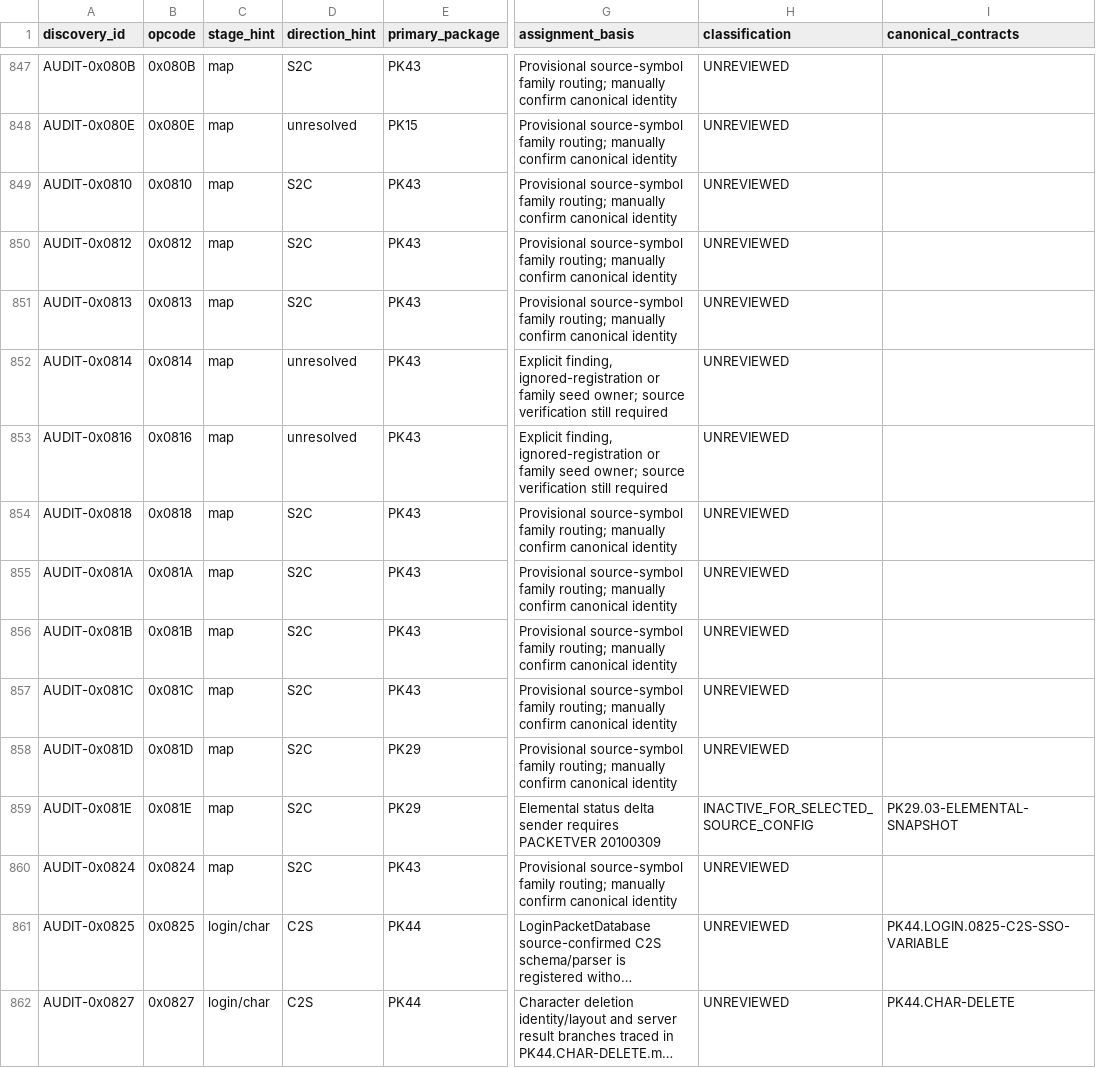
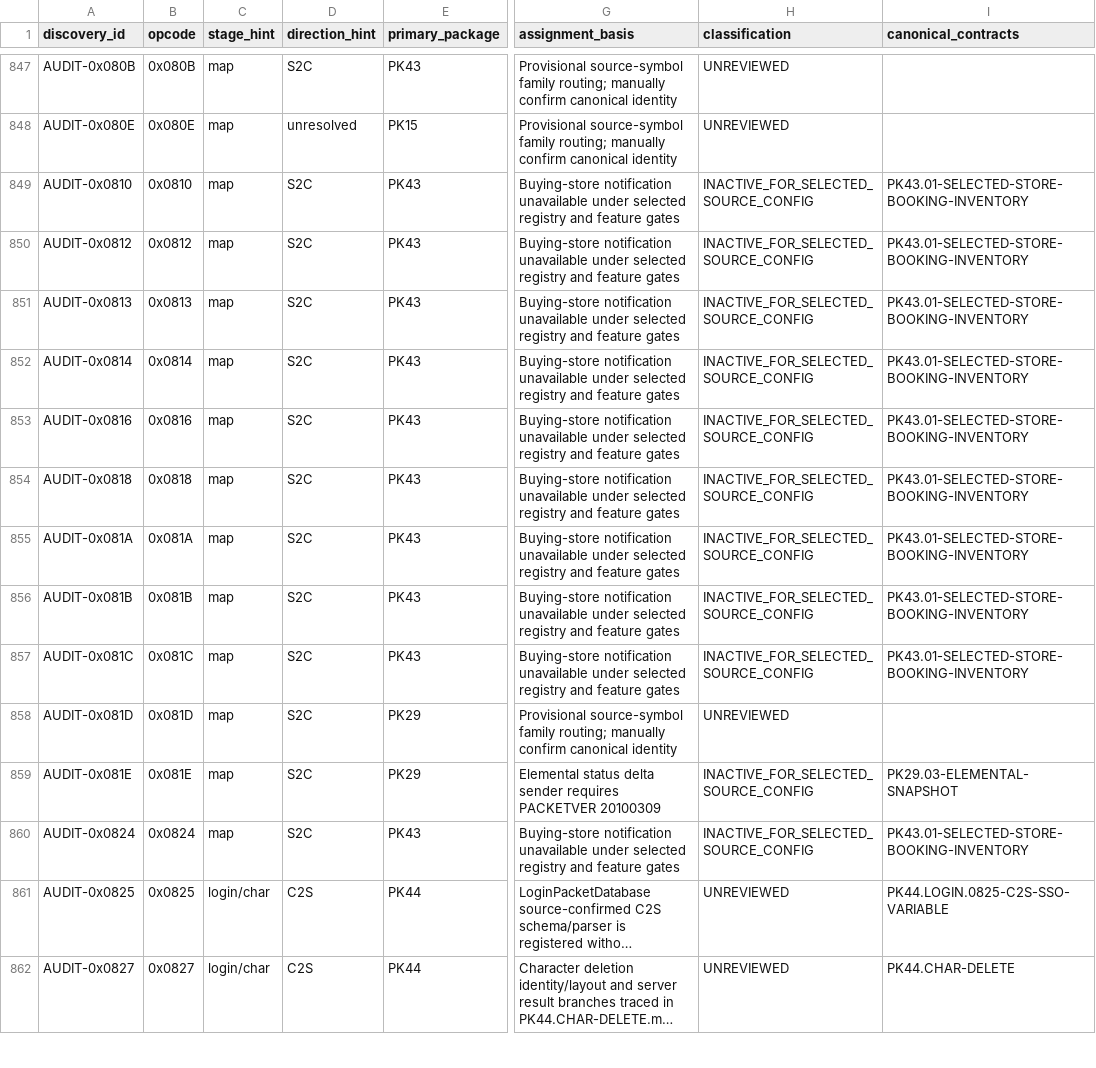
Before and after one commit to Sziadan/open-midgard, a CSV file: docs/packets/coverage.csv, drawn as a sheet; only a part is shown, gaps mark what is left out; long unchanged cells end in …; the diff names each change by its address in the sheet, - before the commit and + after, or states it on an @@ line.

Commit message:
packet(PK43.02): classify inactive buying store packets

```diff
--- a/docs/packets/coverage.csv
+++ b/docs/packets/coverage.csv
-G849:G851 (assignment_basis): Provisional source-symbol family routing; manually confirm canonical identity
+G849:G851 (assignment_basis): Buying-store notification unavailable under selected registry and feature gates
-H849:H857 (classification): UNREVIEWED
+H849:H857 (classification): INACTIVE_FOR_SELECTED_SOURCE_CONFIG
-I849:I857 (canonical_contracts): (empty)
+I849:I857 (canonical_contracts): PK43.01-SELECTED-STORE-BOOKING-INVENTORY
-D852:D853 (direction_hint): unresolved
+D852:D853 (direction_hint): S2C
-G852:G853 (assignment_basis): Explicit finding, ignored-registration or family seed owner; source verification still required
+G852:G853 (assignment_basis): Buying-store notification unavailable under selected registry and feature gates
-G854:G857 (assignment_basis): Provisional source-symbol family routing; manually confirm canonical identity
+G854:G857 (assignment_basis): Buying-store notification unavailable under selected registry and feature gates
-G860 (assignment_basis): Provisional source-symbol family routing; manually confirm canonical identity
+G860 (assignment_basis): Buying-store notification unavailable under selected registry and feature gates
-H860 (classification): UNREVIEWED
+H860 (classification): INACTIVE_FOR_SELECTED_SOURCE_CONFIG
-I860 (canonical_contracts): (empty)
+I860 (canonical_contracts): PK43.01-SELECTED-STORE-BOOKING-INVENTORY
```
Also changed, not shown: 3 other files.
